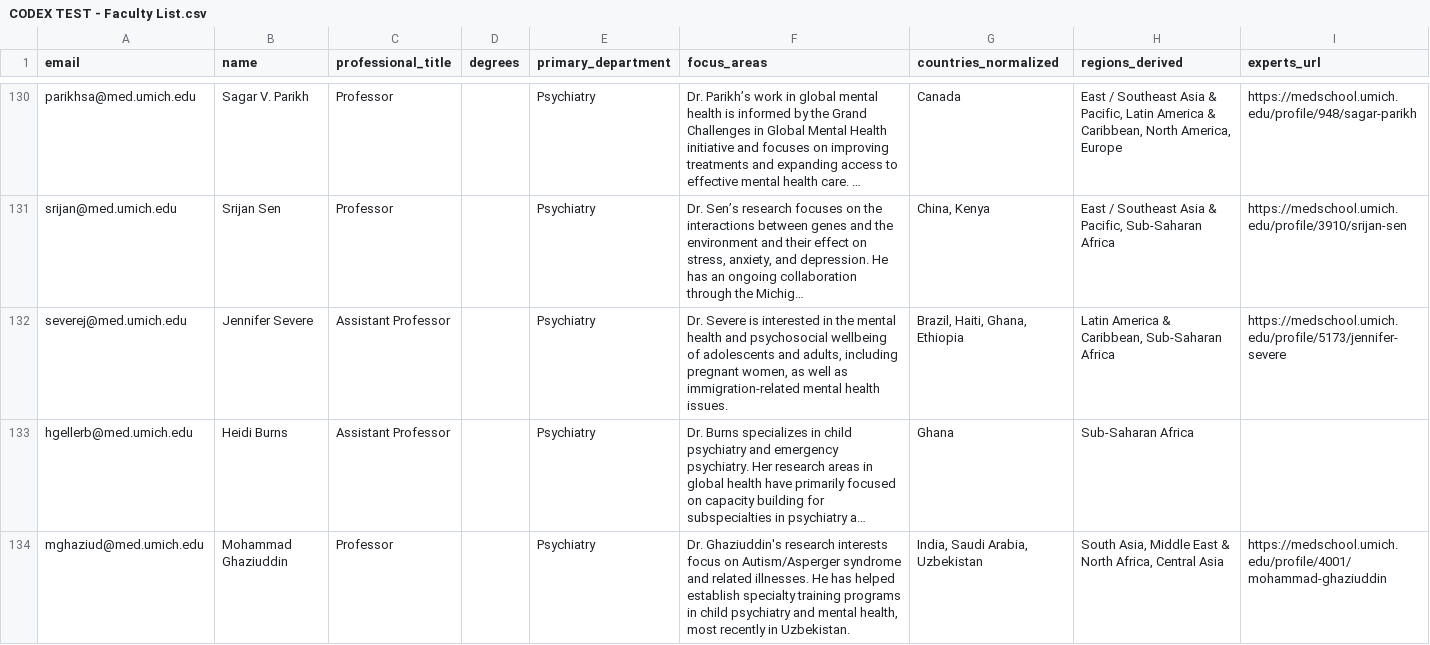
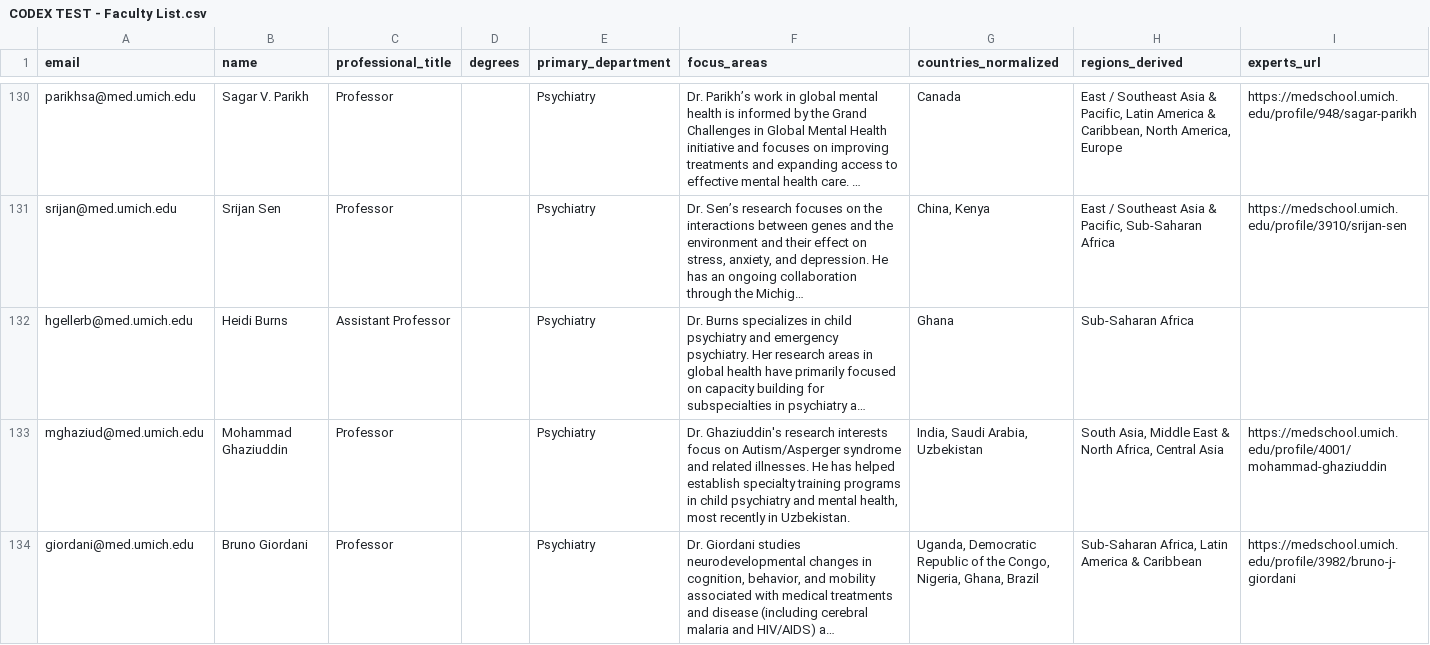
Before and after one commit to crmccool/codex-test, a CSV file: CODEX TEST - Faculty List.csv, drawn as a sheet; only a part is shown, gaps mark what is left out; the shorter side is filled out with more unchanged rows; long unchanged cells end in …; removed rows and columns are numbered as before the commit, all else as after; the diff covers the shown part only; the diff names each change by its address in the sheet, - before the commit and + after, or states it on an @@ line.

Commit message:
Add files via upload

```diff
--- a/CODEX TEST - Faculty List.csv
+++ b/CODEX TEST - Faculty List.csv
-row 132: severej@med.umich.edu | Jennifer Severe | Assistant Professor |  | Psychiatry | Dr. Severe is interested in the mental health and psychosocial wellbeing of adolescents and adults, including pregnant women, as well as immigration-related mental health issues. | Brazil, Haiti, Ghana, Ethiopia | Latin America & Caribbean, Sub-Saharan Africa | https://medschool.umich.edu/profile/5173/jennifer-severe
```
Also changed, not shown: 1 added row elsewhere in this file.
